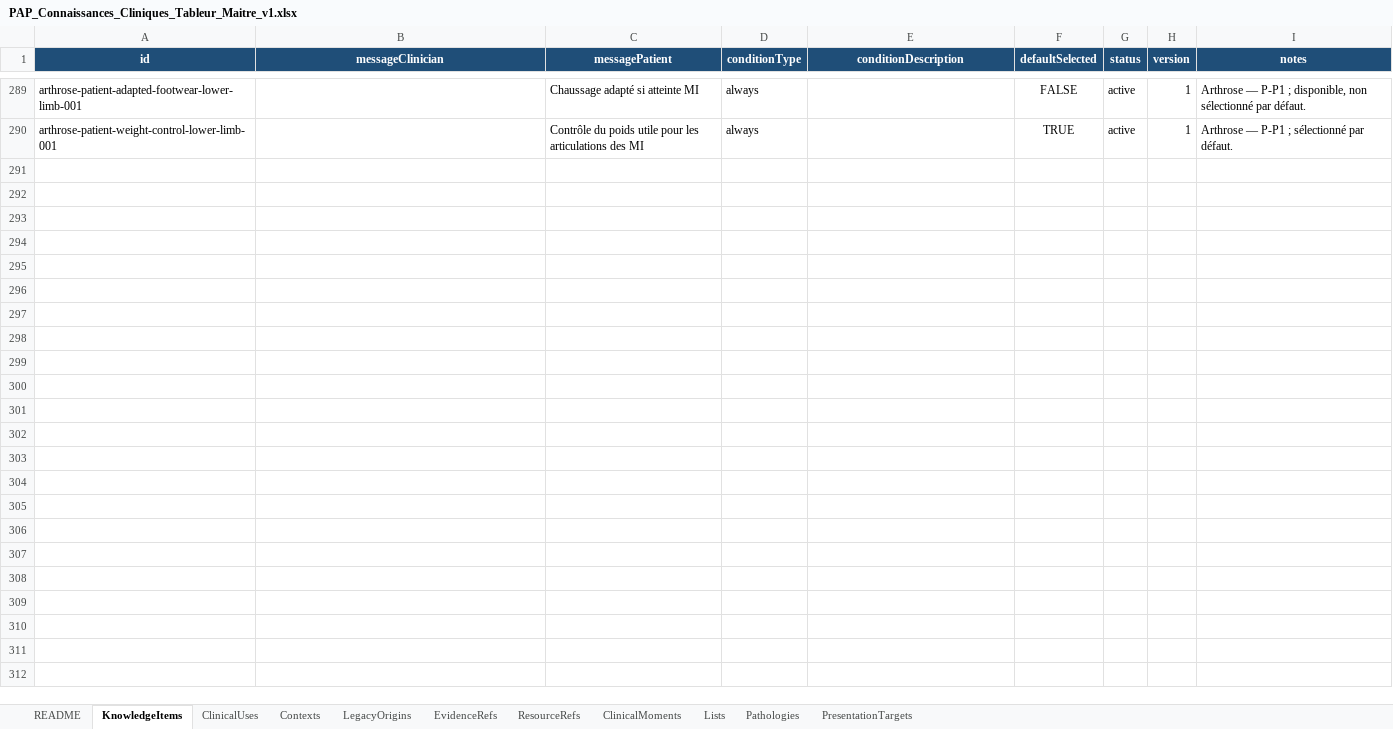
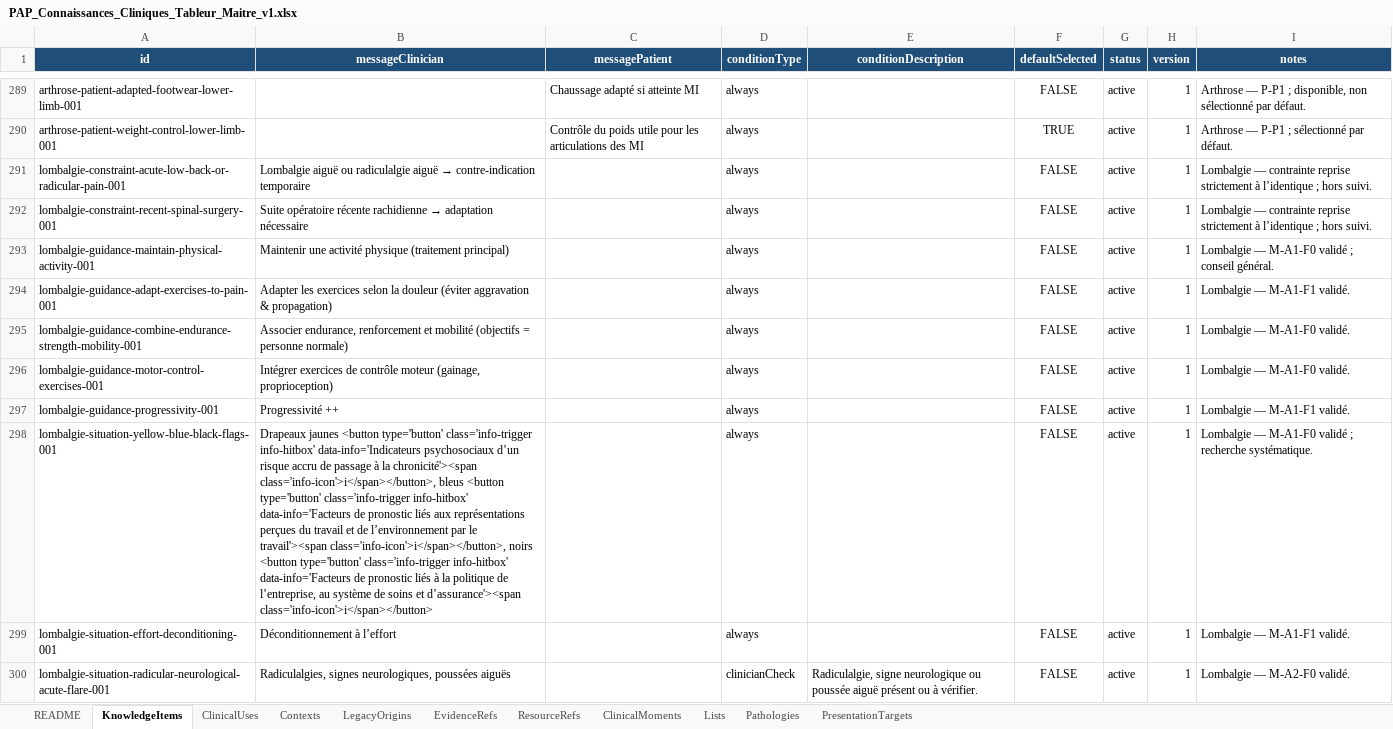
Before and after one commit to AbBe-web/PAP-Plateforme-dev, an Excel workbook: data/clinical-knowledge/PAP_Connaissances_Cliniques_Tableur_Maitre_v1.xlsx, sheet KnowledgeItems, drawn as a sheet; only a part is shown, gaps mark what is left out; values as stored, in another font and other column widths than the file's, no borders; table styles not drawn; the diff covers the shown part only; the diff names each change by its address in the sheet, - before the commit and + after, or states it on an @@ line.

Commit message:
feat(clinical-knowledge): add chronic low back pain clinical knowledge

```diff
--- a/data/clinical-knowledge/PAP_Connaissances_Cliniques_Tableur_Maitre_v1.xlsx (sheet KnowledgeItems)
+++ b/data/clinical-knowledge/PAP_Connaissances_Cliniques_Tableur_Maitre_v1.xlsx (sheet KnowledgeItems)
+row 291: lombalgie-constraint-acute-low-back-or-radicular-pain-001 | Lombalgie aiguë ou radiculalgie aiguë → contre-indication temporaire |  | always |  | FALSE | active | 1 | Lombalgie — contrainte reprise strictement à l’identique ; hors suivi.
+row 292: lombalgie-constraint-recent-spinal-surgery-001 | Suite opératoire récente rachidienne → adaptation nécessaire |  | always |  | FALSE | active | 1 | Lombalgie — contrainte reprise strictement à l’identique ; hors suivi.
+row 293: lombalgie-guidance-maintain-physical-activity-001 | Maintenir une activité physique (traitement principal) |  | always |  | FALSE | active | 1 | Lombalgie — M-A1-F0 validé ; conseil général.
+row 294: lombalgie-guidance-adapt-exercises-to-pain-001 | Adapter les exercices selon la douleur (éviter aggravation & propagation) |  | always |  | FALSE | active | 1 | Lombalgie — M-A1-F1 validé.
+row 295: lombalgie-guidance-combine-endurance-strength-mobility-001 | Associer endurance, renforcement et mobilité (objectifs = personne normale) |  | always |  | FALSE | active | 1 | Lombalgie — M-A1-F0 validé.
+row 296: lombalgie-guidance-motor-control-exercises-001 | Intégrer exercices de contrôle moteur (gainage, proprioception) |  | always |  | FALSE | active | 1 | Lombalgie — M-A1-F0 validé.
+row 297: lombalgie-guidance-progressivity-001 | Progressivité ++ |  | always |  | FALSE | active | 1 | Lombalgie — M-A1-F1 validé.
+row 298: lombalgie-situation-yellow-blue-black-flags-001 | Drapeaux jaunes <button type='button' class='info-trigger info-hitbox' data-info='Indicateurs psychosociaux d’un risque accru de passage à la chronicité'><span class='info-icon'>i</span></button>, bleus <button type='button' class='info-trigger info-hitbox' data-info='Facteurs de pronostic liés aux représentations perçues du travail et de l’environnement par le travail'><span class='info-icon'>i</span></button>, noirs <button type='button' class='info-trigger info-hitbox' data-info='Facteurs de pronostic liés à la politique de l’entreprise, au système de soins et d’assurance'><span class='info-icon'>i</span></button> |  | always |  | FALSE | active | 1 | Lombalgie — M-A1-F0 validé ; recherche systématique.
+row 299: lombalgie-situation-effort-deconditioning-001 | Déconditionnement à l’effort |  | always |  | FALSE | active | 1 | Lombalgie — M-A1-F1 validé.
+row 300: lombalgie-situation-radicular-neurological-acute-flare-001 | Radiculalgies, signes neurologiques, poussées aiguës |  | clinicianCheck | Radiculalgie, signe neurologique ou poussée aiguë présent ou à vérifier. | FALSE | active | 1 | Lombalgie — M-A2-F0 validé.
```
Also changed, not shown: 9 added rows elsewhere in this sheet, sheet LegacyOrigins, sheet ClinicalUses, sheet Contexts, sheet PresentationTargets, sheet ClinicalMoments, sheet Pathologies, 1 other file.
